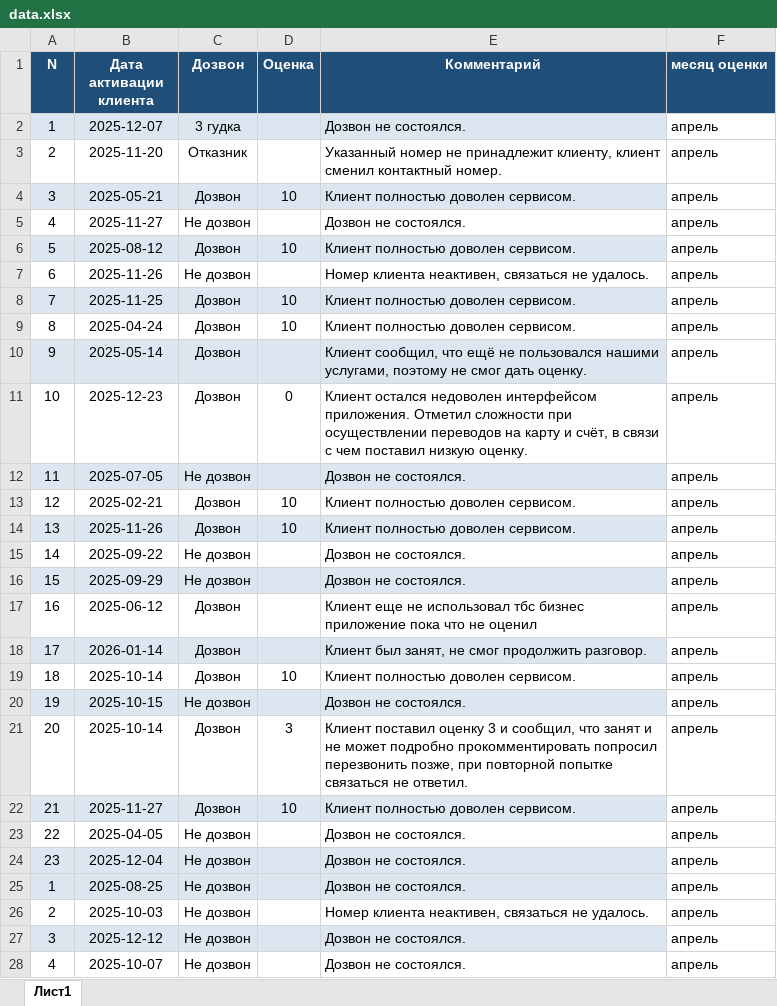
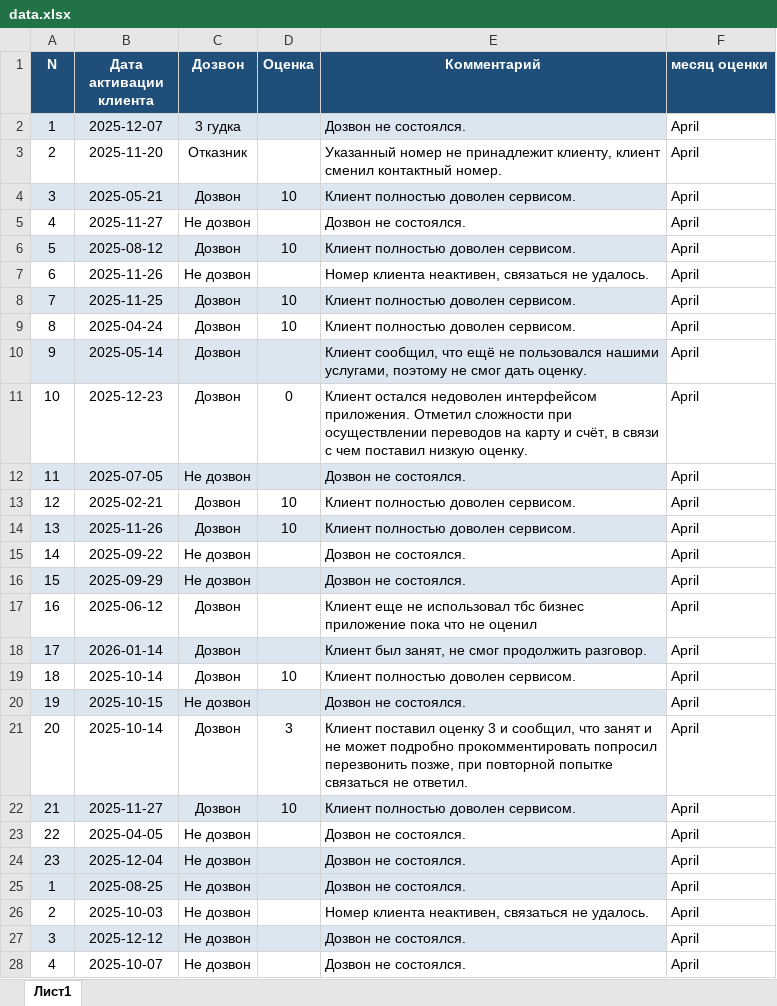
Before and after one commit to kovalevayanav-coder/nps-dashboard, an Excel workbook: data.xlsx, sheet Лист1, drawn as a sheet; only a part is shown; values as stored, in another font and other column widths than the file's, no borders; the diff covers the shown part only; the diff names each change by its address in the sheet, - before the commit and + after, or states it on an @@ line.

Commit message:
Add files via upload

```diff
--- a/data.xlsx (sheet Лист1)
+++ b/data.xlsx (sheet Лист1)
-F2:F28 (месяц оценки): апрель
+F2:F28 (месяц оценки): April
```
Also changed, not shown: 973 edited cells elsewhere in this sheet.
